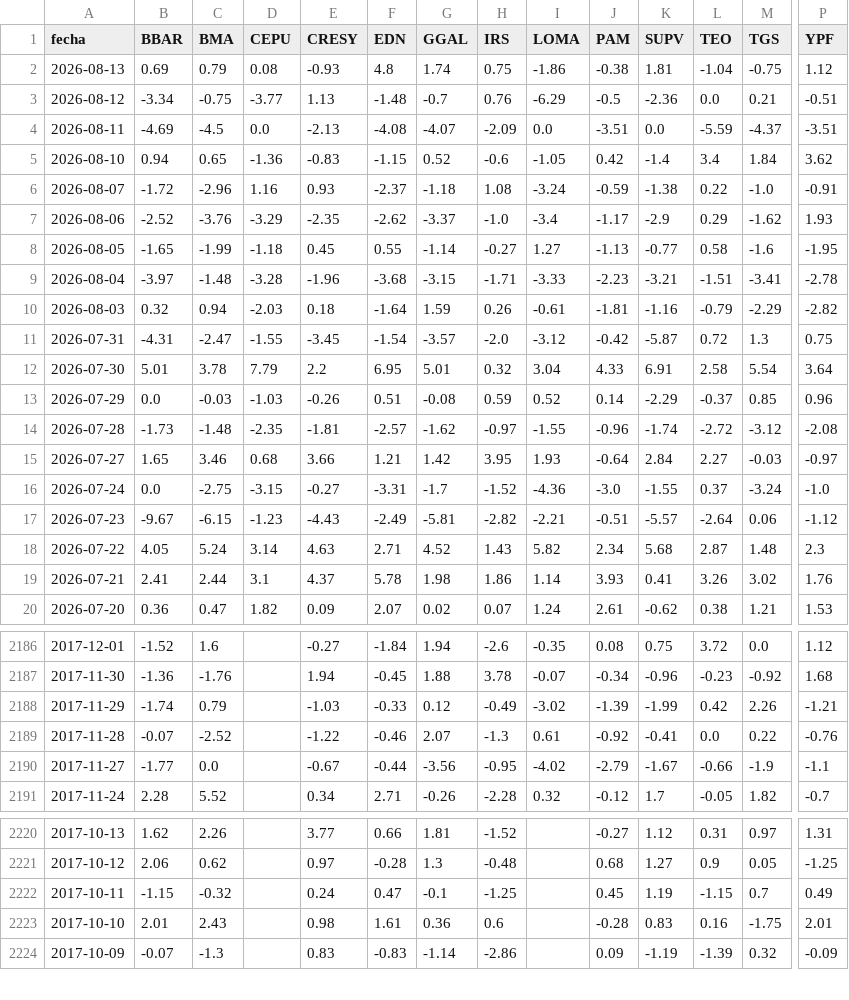
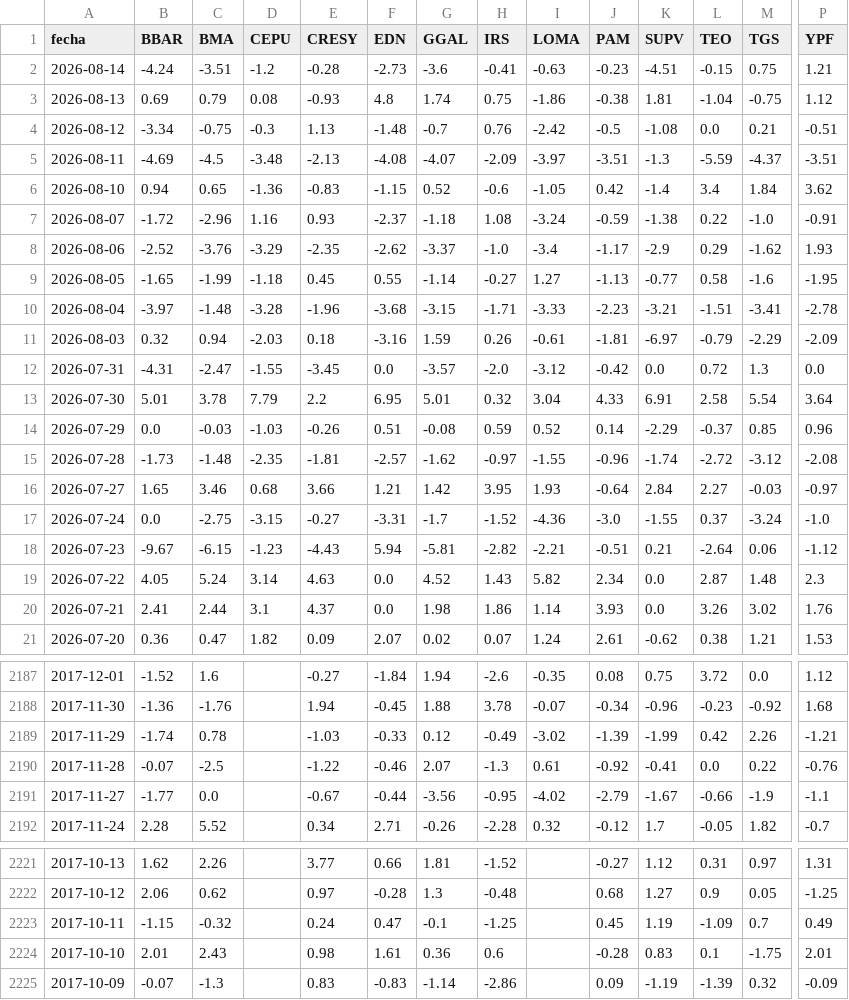
Before and after one commit to jesusrobles824/Automatizacion-descarga-bases-de-datos-Python, a CSV file: ADRs_variacion_porcentual_diaria.csv, drawn as a sheet; only a part is shown, gaps mark what is left out; addresses are those after the commit; rows hold the shown columns only; the diff covers the shown part only; the diff names each change by its address in the sheet, - before the commit and + after, or states it on an @@ line.

```diff
--- a/ADRs_variacion_porcentual_diaria.csv
+++ b/ADRs_variacion_porcentual_diaria.csv
+row 2: 2026-08-14 | -4.24 | -3.51 | -1.2 | -0.28 | -2.73 | -3.6 | -0.41 | -0.63 | -0.23 | -4.51 | -0.15 | 0.75 | 1.21
-D4 (CEPU): -3.77
+D4 (CEPU): -0.3
-I4 (LOMA): -6.29
+I4 (LOMA): -2.42
-K4 (SUPV): -2.36
+K4 (SUPV): -1.08
-D5 (CEPU): 0.0
+D5 (CEPU): -3.48
-I5 (LOMA): 0.0
+I5 (LOMA): -3.97
-K5 (SUPV): 0.0
+K5 (SUPV): -1.3
-F11 (EDN): -1.64
+F11 (EDN): -3.16
-K11 (SUPV): -1.16
+K11 (SUPV): -6.97
-P11 (YPF): -2.82
+P11 (YPF): -2.09
-F12 (EDN): -1.54
+F12 (EDN): 0.0
-K12 (SUPV): -5.87
+K12 (SUPV): 0.0
-P12 (YPF): 0.75
+P12 (YPF): 0.0
-F18 (EDN): -2.49
+F18 (EDN): 5.94
-K18 (SUPV): -5.57
+K18 (SUPV): 0.21
-F19 (EDN): 2.71
+F19 (EDN): 0.0
-K19 (SUPV): 5.68
+K19 (SUPV): 0.0
-F20 (EDN): 5.78
+F20 (EDN): 0.0
-K20 (SUPV): 0.41
+K20 (SUPV): 0.0
-C2189 (BMA): 0.79
+C2189 (BMA): 0.78
-C2190 (BMA): -2.52
+C2190 (BMA): -2.5
-L2223 (TEO): -1.15
+L2223 (TEO): -1.09
-L2224 (TEO): 0.16
+L2224 (TEO): 0.1
```
Also changed, not shown: 12 edited cells elsewhere in this file, ADRs_Precios.csv, Principales_Tasas_de_Interés_de_Mercado.csv, 7 other files.
